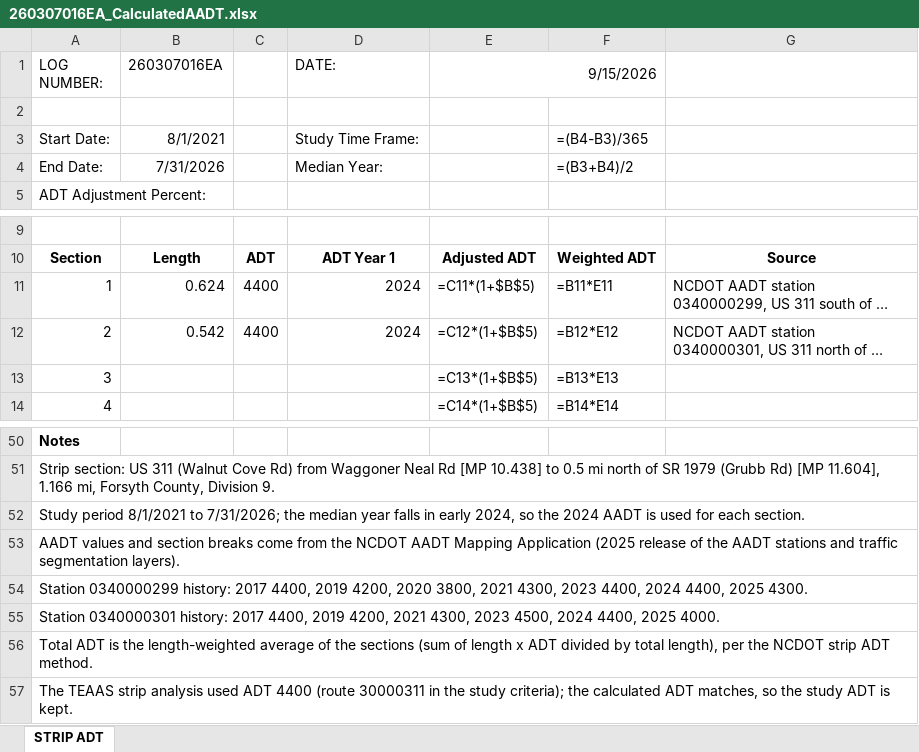
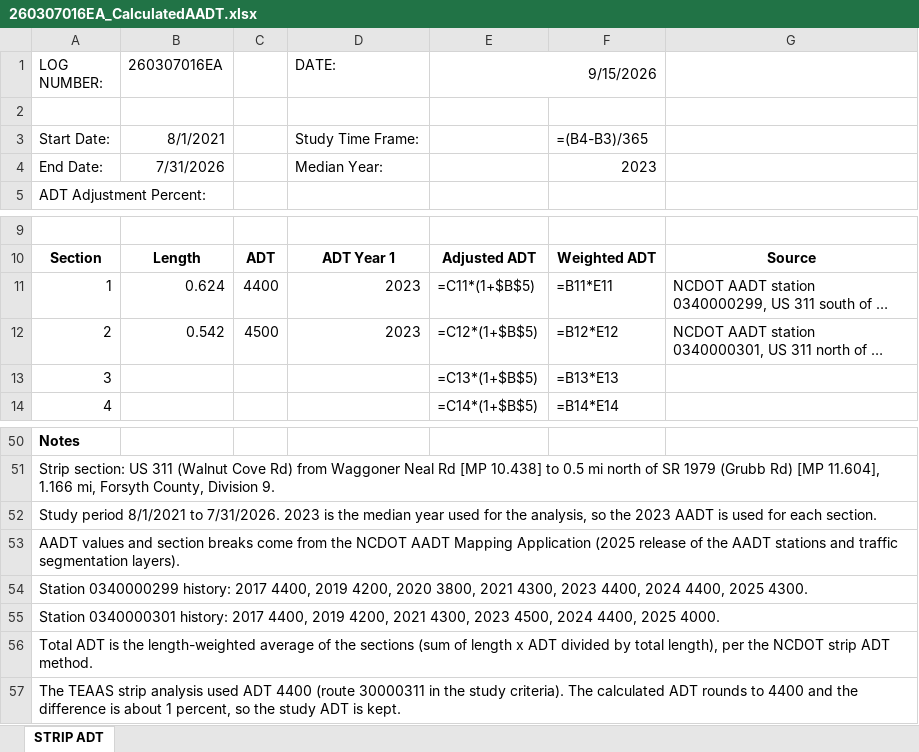
Before and after one commit to bahretc/Etch-A-Sketch, an Excel workbook: examples/260307016EA/260307016EA_CalculatedAADT.xlsx, sheet STRIP ADT, drawn as a sheet; only a part is shown, gaps mark what is left out; long unchanged cells end in …; values as stored, in another font and other column widths than the file's, no borders; formulas without a stored value are shown as written; the diff names each change by its address in the sheet, - before the commit and + after, or states it on an @@ line.

```diff
--- a/examples/260307016EA/260307016EA_CalculatedAADT.xlsx (sheet STRIP ADT)
+++ b/examples/260307016EA/260307016EA_CalculatedAADT.xlsx (sheet STRIP ADT)
-F4: =(B3+B4)/2
+F4: 2023
-D11:D12 (DATE:): 2024
+D11:D12 (DATE:): 2023
-C12: 4400
+C12: 4500
-A52 (LOG NUMBER:): …8/1/2021 to 7/31/2026; the median year falls in early 2024, so the 2024 AADT is…
+A52 (LOG NUMBER:): …8/1/2021 to 7/31/2026. 2023 is the median year used for the analysis, so the 2023 AADT is…
-A57 (LOG NUMBER:): …the study criteria); the calculated ADT matches, so the…
+A57 (LOG NUMBER:): …the study criteria). The calculated ADT rounds to 4400 and the difference is about 1 percent, so the…
```
Also changed, not shown: 1 other file.
